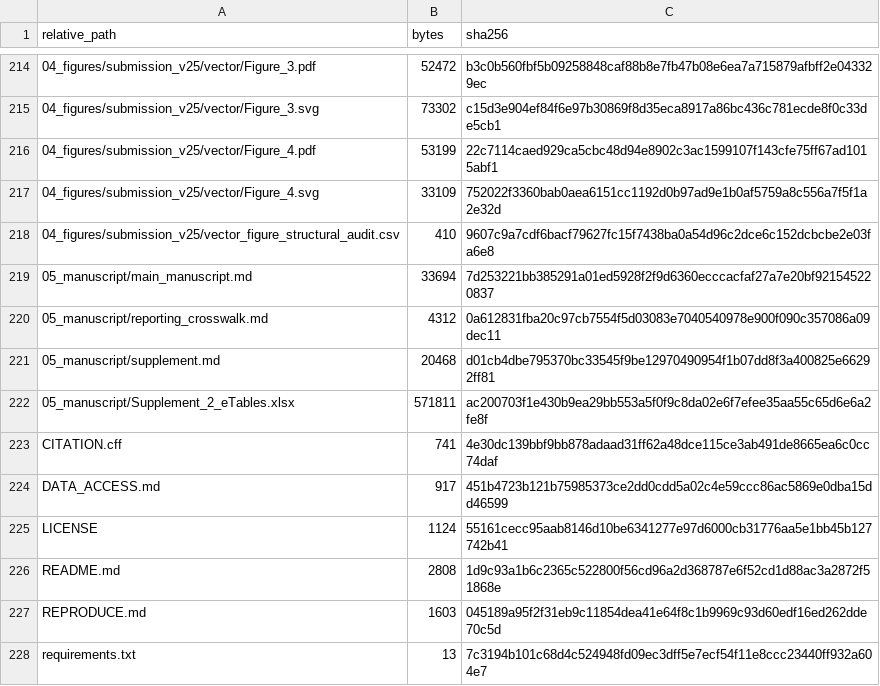
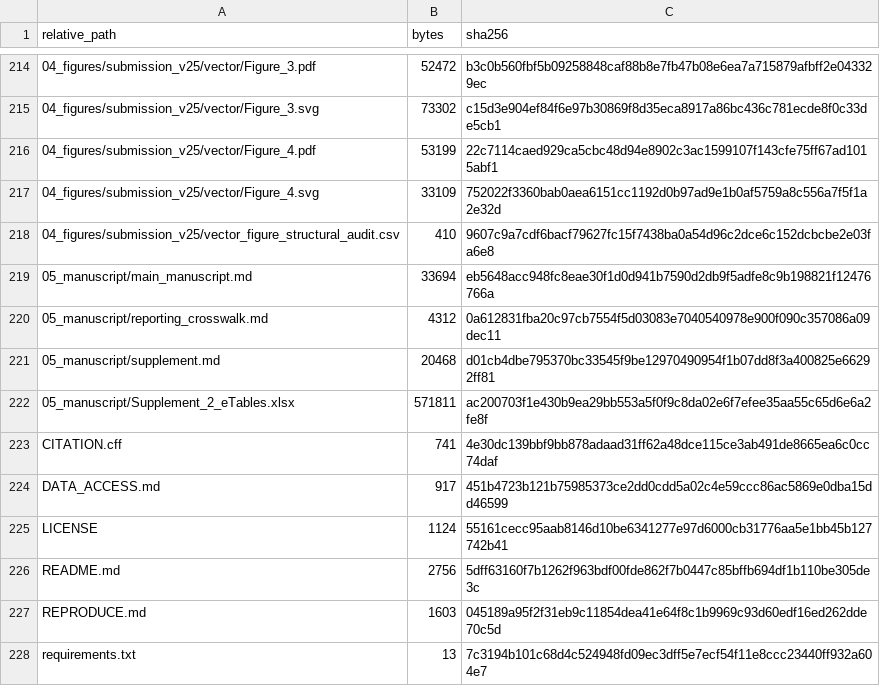
Before and after one commit to jiajunluo430-creator/multicohort-functional-risk-transportability, a CSV file: MANIFEST.sha256.csv, drawn as a sheet; only a part is shown, gaps mark what is left out.

```diff
--- a/MANIFEST.sha256.csv
+++ b/MANIFEST.sha256.csv
@@ -218,3 +218,3 @@ relative_path,bytes,sha256
 04_figures/submission_v25/vector_figure_structural_audit.csv,410,9607c9a7cdf6bacf79627fc15f7438ba0a54d96c2dce6c152dcbcbe2e03fa6e8
-05_manuscript/main_manuscript.md,33694,7d253221bb385291a01ed5928f2f9d6360ecccacfaf27a7e20bf921545220837
+05_manuscript/main_manuscript.md,33694,eb5648acc948fc8eae30f1d0d941b7590d2db9f5adfe8c9b198821f12476766a
 05_manuscript/reporting_crosswalk.md,4312,0a612831fba20c97cb7554f5d03083e7040540978e900f090c357086a09dec11
@@ -225,3 +225,3 @@ DATA_ACCESS.md,917,451b4723b121b75985373ce2dd0cdd5a02c4e59ccc86ac5869e0dba15dd46
 LICENSE,1124,55161cecc95aab8146d10be6341277e97d6000cb31776aa5e1bb45b127742b41
-README.md,2808,1d9c93a1b6c2365c522800f56cd96a2d368787e6f52cd1d88ac3a2872f51868e
+README.md,2756,5dff63160f7b1262f963bdf00fde862f7b0447c85bffb694df1b110be305de3c
 REPRODUCE.md,1603,045189a95f2f31eb9c11854dea41e64f8c1b9969c93d60edf16ed262dde70c5d
```
Also changed, not shown: 3 other files.
